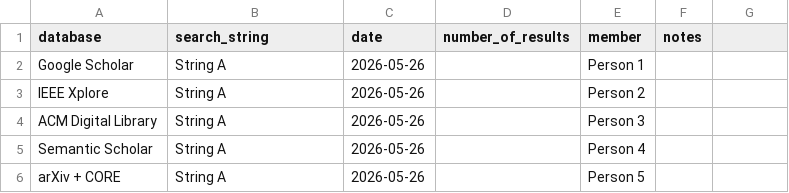
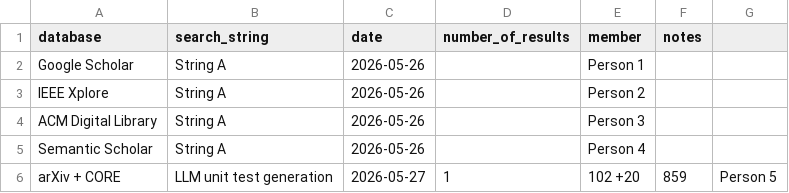
Before and after one commit to phamankhang-gitstack/SE1944_LLM_Unit_Test_Generation, a CSV file: SLR/search_log.csv, drawn as a sheet.

Commit message:
Update search_log.csv with new entry for LLM test

```diff
--- a/SLR/search_log.csv
+++ b/SLR/search_log.csv
@@ -5,2 +5,2 @@ ACM Digital Library,String A,2026-05-26,,Person 3,
 Semantic Scholar,String A,2026-05-26,,Person 4,
-arXiv + CORE,String A,2026-05-26,,Person 5,
+arXiv + CORE,LLM unit test generation,2026-05-27,1,102 +20,859,Person 5,
```
